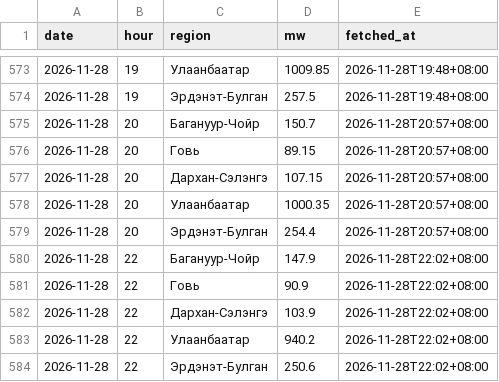
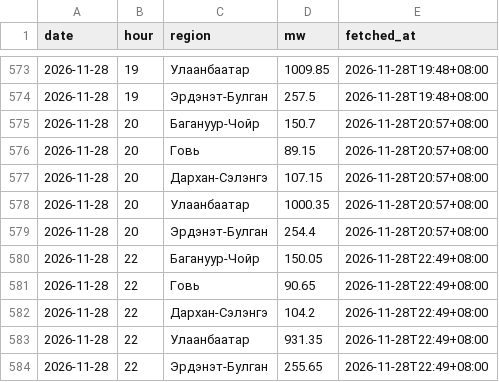
Before and after one commit to javkhlantug-eng/pfc, a CSV file: data/regions_hourly.csv, drawn as a sheet; only a part is shown, gaps mark what is left out.

```diff
--- a/data/regions_hourly.csv
+++ b/data/regions_hourly.csv
@@ -579,6 +579,6 @@ date,hour,region,mw,fetched_at
 2026-11-28,20,Эрдэнэт-Булган,254.4,2026-11-28T20:57+08:00
-2026-11-28,22,Багануур-Чойр,147.9,2026-11-28T22:02+08:00
-2026-11-28,22,Говь,90.9,2026-11-28T22:02+08:00
-2026-11-28,22,Дархан-Сэлэнгэ,103.9,2026-11-28T22:02+08:00
-2026-11-28,22,Улаанбаатар,940.2,2026-11-28T22:02+08:00
-2026-11-28,22,Эрдэнэт-Булган,250.6,2026-11-28T22:02+08:00
+2026-11-28,22,Багануур-Чойр,150.05,2026-11-28T22:49+08:00
+2026-11-28,22,Говь,90.65,2026-11-28T22:49+08:00
+2026-11-28,22,Дархан-Сэлэнгэ,104.2,2026-11-28T22:49+08:00
+2026-11-28,22,Улаанбаатар,931.35,2026-11-28T22:49+08:00
+2026-11-28,22,Эрдэнэт-Булган,255.65,2026-11-28T22:49+08:00
```
Also changed, not shown: data/nowcast_log.csv, 3 other files.
